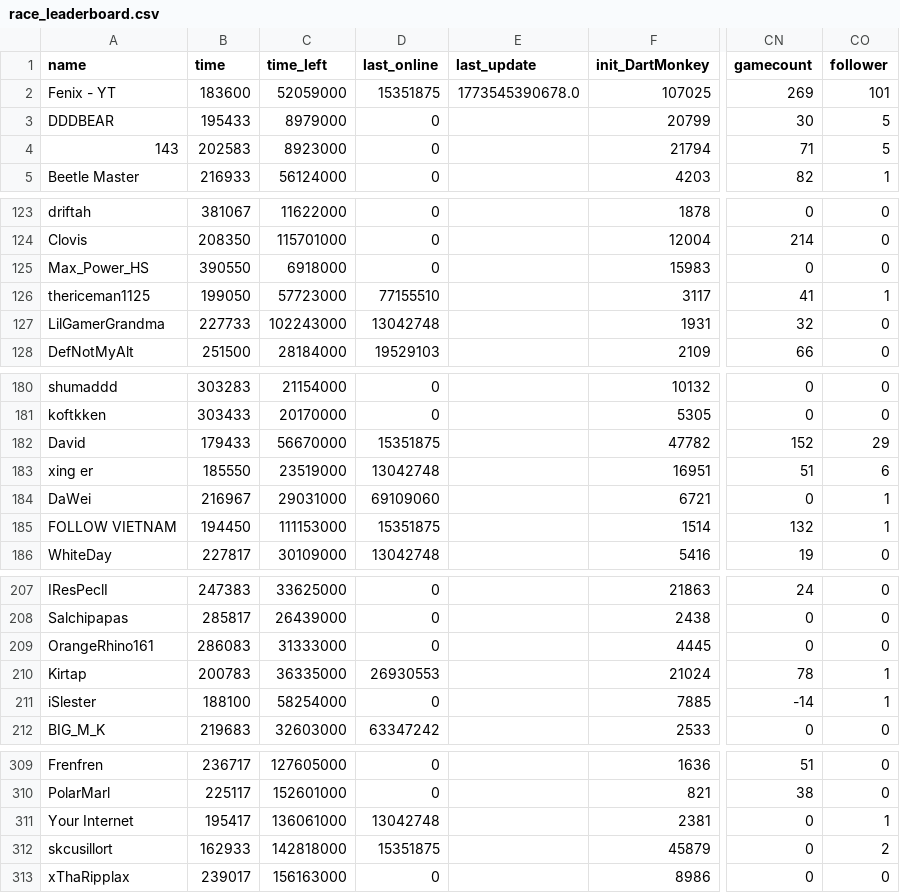
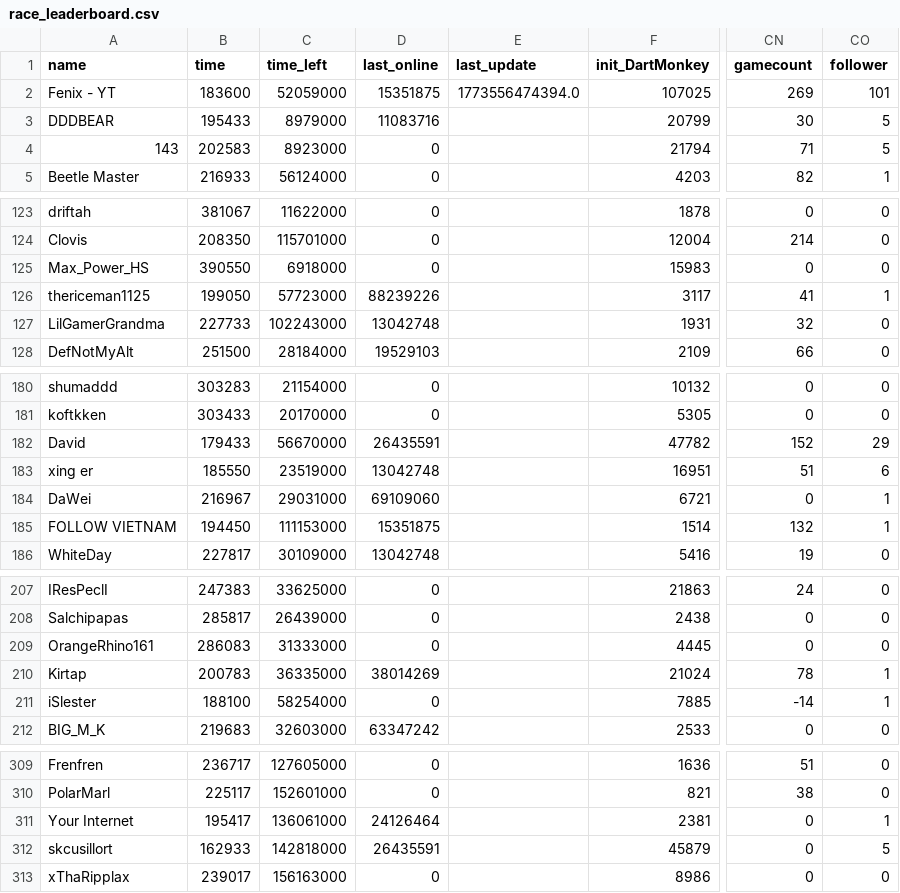
Before and after one commit to ducanup01/btd6race, a CSV file: race_leaderboard.csv, drawn as a sheet; only a part is shown, gaps mark what is left out; the diff covers the shown part only; the diff names each change by its address in the sheet, - before the commit and + after, or states it on an @@ line.

Commit message:
automatic updater

```diff
--- a/race_leaderboard.csv
+++ b/race_leaderboard.csv
-E2 (last_update): 1773545390678.0
+E2 (last_update): 1773556474394.0
-D3 (last_online): 0
+D3 (last_online): 11083716
-D126 (last_online): 77155510
+D126 (last_online): 88239226
-D182 (last_online): 15351875
+D182 (last_online): 26435591
-D210 (last_online): 26930553
+D210 (last_online): 38014269
-D311 (last_online): 13042748
+D311 (last_online): 24126464
-D312 (last_online): 15351875
+D312 (last_online): 26435591
-CO312 (follower): 2
+CO312 (follower): 5
```
Also changed, not shown: 32 edited cells elsewhere in this file.
